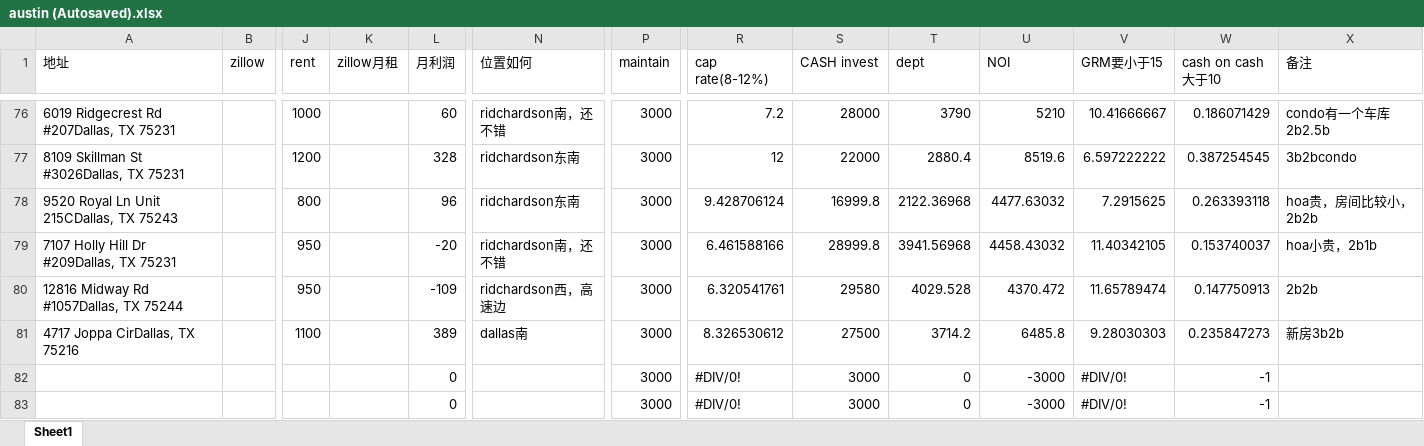
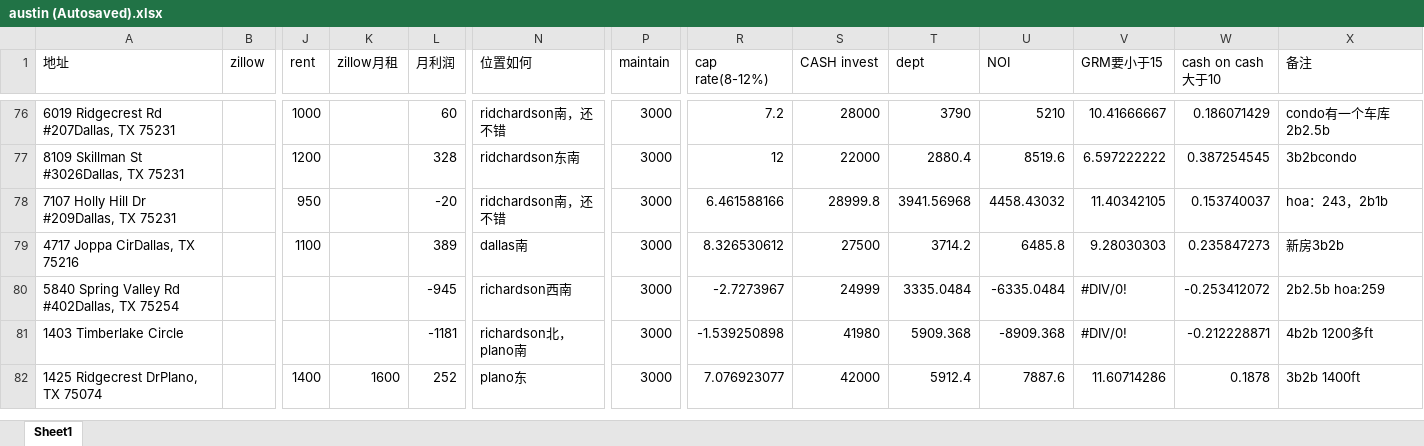
Before and after one commit to harrykjg/property, an Excel workbook: austin (Autosaved).xlsx, sheet Sheet1, drawn as a sheet; only a part is shown, gaps mark what is left out; values as stored, in another font and other column widths than the file's, no cell formats; removed rows and columns are numbered as before the commit, all else as after; rows hold the shown columns only; the diff covers the shown part only; the diff names each change by its address in the sheet, - before the commit and + after, or states it on an @@ line.

```diff
--- a/austin (Autosaved).xlsx (sheet Sheet1)
+++ b/austin (Autosaved).xlsx (sheet Sheet1)
-row 78: 9520 Royal Ln Unit 215CDallas, TX 75243 |  | 800 |  | 96 | ridchardson东南 | 3000 | 9.428706124 | 16999.8 | 2122.36968 | 4477.63032 | 7.2915625 | 0.263393118 | hoa贵，房间比较小，2b2b
-X78 (备注): hoa小贵，2b1b
+X78 (备注): hoa：243，2b1b
-row 80: 12816 Midway Rd #1057Dallas, TX 75244 |  | 950 |  | -109 | ridchardson西，高速边 | 3000 | 6.320541761 | 29580 | 4029.528 | 4370.472 | 11.65789474 | 0.147750913 | 2b2b
-row 82:  |  |  |  | 0 |  | 3000 | #DIV/0! | 3000 | 0 | -3000 | #DIV/0! | -1
-row 83:  |  |  |  | 0 |  | 3000 | #DIV/0! | 3000 | 0 | -3000 | #DIV/0! | -1
+row 80: 5840 Spring Valley Rd #402Dallas, TX 75254 |  |  |  | -945 | richardson西南 | 3000 | -2.7273967 | 24999 | 3335.0484 | -6335.0484 | #DIV/0! | -0.253412072 | 2b2.5b hoa:259
+row 81: 1403 Timberlake Circle |  |  |  | -1181 | richardson北，plano南 | 3000 | -1.539250898 | 41980 | 5909.368 | -8909.368 | #DIV/0! | -0.212228871 | 4b2b 1200多ft
+row 82: 1425 Ridgecrest DrPlano, TX 75074 |  | 1400 | 1600 | 252 | plano东 | 3000 | 7.076923077 | 42000 | 5912.4 | 7887.6 | 11.60714286 | 0.1878 | 3b2b 1400ft
```
Also changed, not shown: 5 added rows, 1 removed row and 64 edited cells elsewhere in this sheet, cell formats, formulas that keep their value.
